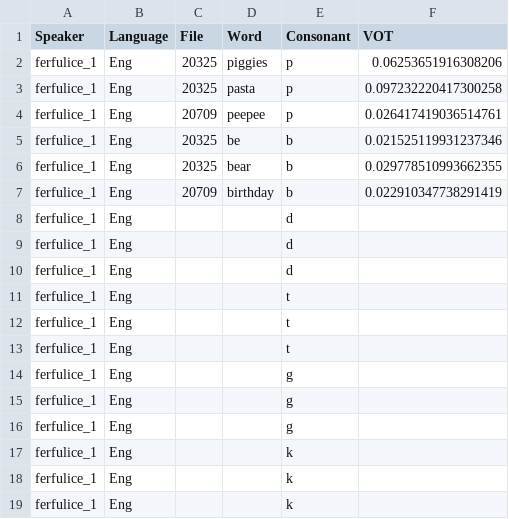
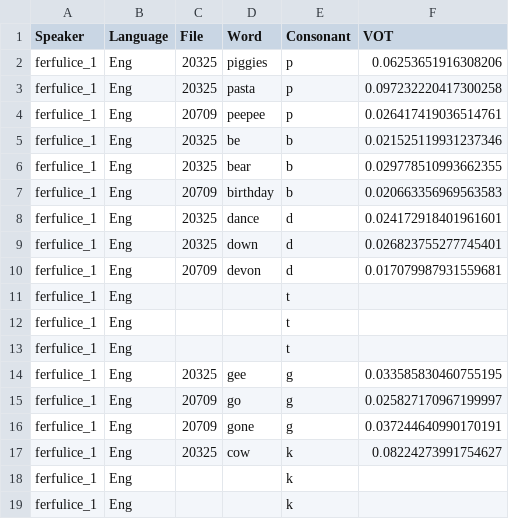
Before and after one commit to paynesa/bilingual-vot, a CSV file: VOT_data_all.csv, drawn as a sheet.

Commit message:
ahhhh

```diff
--- a/VOT_data_all.csv
+++ b/VOT_data_all.csv
@@ -6,6 +6,6 @@ ferfulice_1,Eng,20325,be,b,0.021525119931237346
 ferfulice_1,Eng,20325,bear,b,0.029778510993662355
-ferfulice_1,Eng,20709,birthday,b,0.022910347738291419
-ferfulice_1,Eng,,,d
-ferfulice_1,Eng,,,d
-ferfulice_1,Eng,,,d
+ferfulice_1,Eng,20709,birthday,b,0.020663356969563583
+ferfulice_1,Eng,20325,dance,d,0.024172918401961601
+ferfulice_1,Eng,20325,down,d,0.026823755277745401
+ferfulice_1,Eng,20709,devon,d,0.017079987931559681
 ferfulice_1,Eng,,,t
@@ -13,6 +13,6 @@ ferfulice_1,Eng,,,t
 ferfulice_1,Eng,,,t
-ferfulice_1,Eng,,,g
-ferfulice_1,Eng,,,g
-ferfulice_1,Eng,,,g
-ferfulice_1,Eng,,,k
+ferfulice_1,Eng,20325,gee,g,0.033585830460755195
+ferfulice_1,Eng,20709,go,g,0.025827170967199997
+ferfulice_1,Eng,20709,gone,g,0.037244640990170191
+ferfulice_1,Eng,20325,cow,k,0.08224273991754627
 ferfulice_1,Eng,,,k
```
